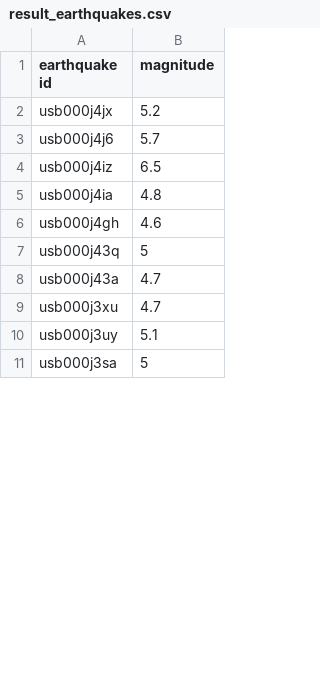
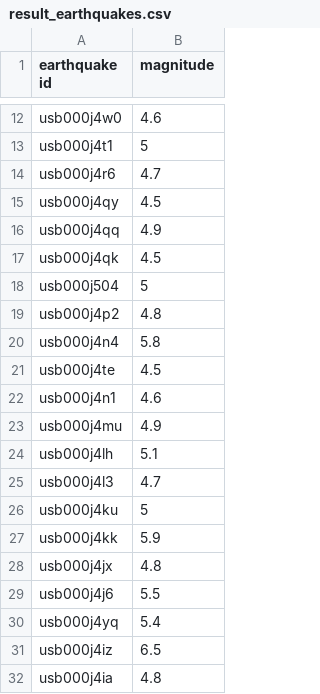
Before and after one commit to chadspratt/earthquakes, a CSV file: result_earthquakes.csv, drawn as a sheet; only a part is shown, gaps mark what is left out; the shorter side is filled out with more unchanged rows; the diff covers the shown part only.

```diff
--- a/result_earthquakes.csv
+++ b/result_earthquakes.csv
@@ -2,3 +12,20 @@ earthquake id	magnitude
-usb000j4jx	5.2
-usb000j4j6	5.7
+usb000j4w0	4.6
+usb000j4t1	5
+usb000j4r6	4.7
+usb000j4qy	4.5
+usb000j4qq	4.9
+usb000j4qk	4.5
+usb000j504	5
+usb000j4p2	4.8
+usb000j4n4	5.8
+usb000j4te	4.5
+usb000j4n1	4.6
+usb000j4mu	4.9
+usb000j4lh	5.1
+usb000j4l3	4.7
+usb000j4ku	5
+usb000j4kk	5.9
+usb000j4jx	4.8
+usb000j4j6	5.5
+usb000j4yq	5.4
 usb000j4iz	6.5
```
Also changed, not shown: 10 added rows and 14 removed rows elsewhere in this file, result_cities.csv, 3 other files.
